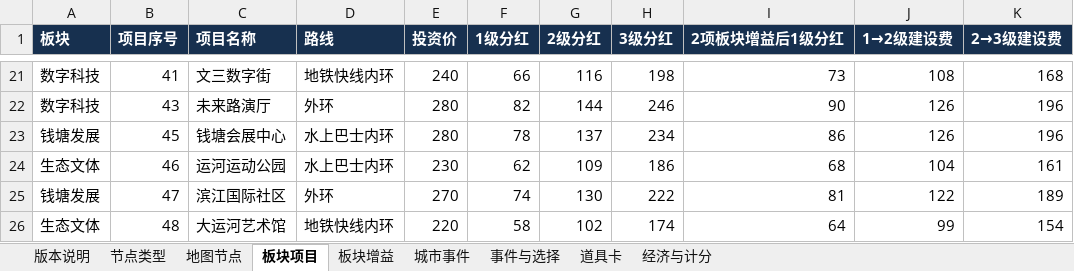
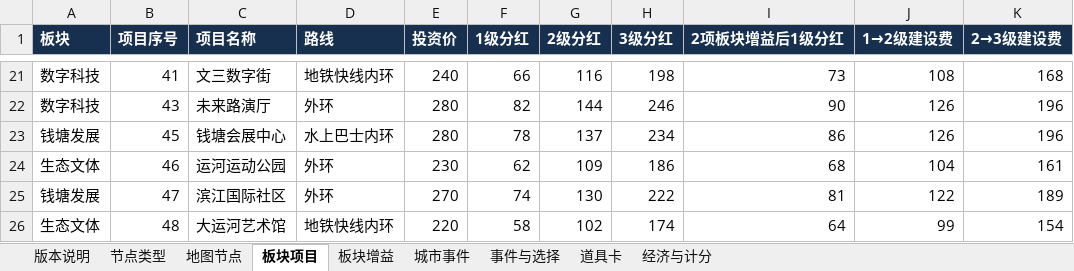
Before and after one commit to skaleto/hz_monopoly, an Excel workbook: docs/design/杭城合伙局-数值设计-M3候选.xlsx, sheet 板块项目, drawn as a sheet; only a part is shown, gaps mark what is left out; values as stored, in another font and other column widths than the file's, no borders; the diff names each change by its address in the sheet, - before the commit and + after, or states it on an @@ line.

```diff
--- a/docs/design/杭城合伙局-数值设计-M3候选.xlsx (sheet 板块项目)
+++ b/docs/design/杭城合伙局-数值设计-M3候选.xlsx (sheet 板块项目)
-D24 (路线): 水上巴士内环
+D24 (路线): 外环
```
Also changed, not shown: sheet 地图节点, 7 other files.
